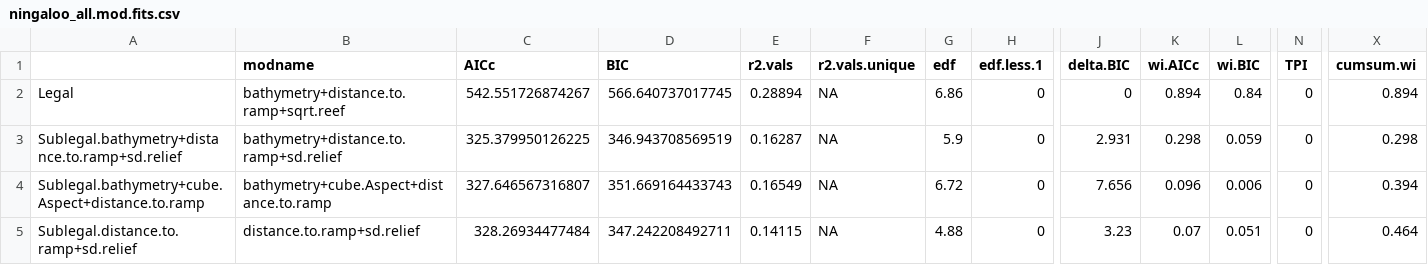
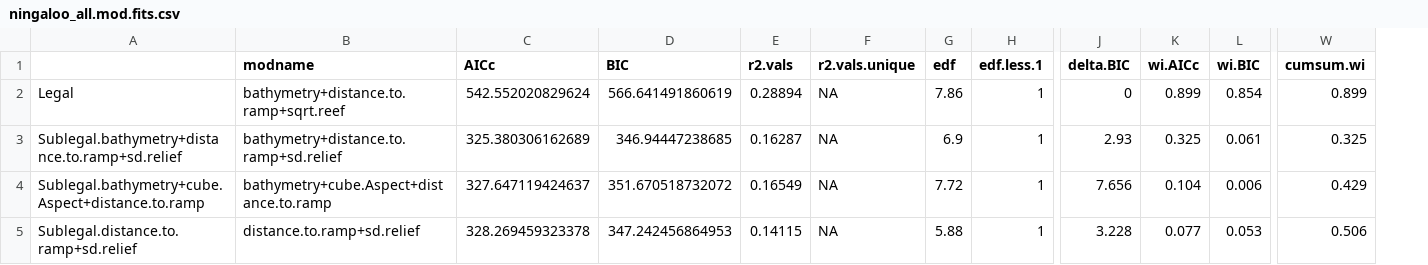
Before and after one commit to UWA-Marine-Ecology-Group-students/Analysis-Aston-Ningaloo, a CSV file: Model Out GAM/ningaloo_all.mod.fits.csv, drawn as a sheet; only a part is shown, gaps mark what is left out; removed rows and columns are numbered as before the commit, all else as after; the diff names each change by its address in the sheet, - before the commit and + after, or states it on an @@ line.

```diff
--- a/Model Out GAM/ningaloo_all.mod.fits.csv
+++ b/Model Out GAM/ningaloo_all.mod.fits.csv
-column N (TPI), rows 2-5: all 0
-C2 (AICc): 542.551726874267
+C2 (AICc): 542.552020829624
-D2 (BIC): 566.640737017745
+D2 (BIC): 566.641491860619
-G2 (edf): 6.86
+G2 (edf): 7.86
-H2:H5 (edf.less.1): 0
+H2:H5 (edf.less.1): 1
-K2 (wi.AICc): 0.894
+K2 (wi.AICc): 0.899
-L2 (wi.BIC): 0.84
+L2 (wi.BIC): 0.854
-W2 (cumsum.wi): 0.894
+W2 (cumsum.wi): 0.899
-C3 (AICc): 325.379950126225
+C3 (AICc): 325.380306162689
-D3 (BIC): 346.943708569519
+D3 (BIC): 346.94447238685
-G3 (edf): 5.9
+G3 (edf): 6.9
-J3 (delta.BIC): 2.931
+J3 (delta.BIC): 2.93
-K3 (wi.AICc): 0.298
+K3 (wi.AICc): 0.325
-L3 (wi.BIC): 0.059
+L3 (wi.BIC): 0.061
-W3 (cumsum.wi): 0.298
+W3 (cumsum.wi): 0.325
-C4 (AICc): 327.646567316807
+C4 (AICc): 327.647119424637
-D4 (BIC): 351.669164433743
+D4 (BIC): 351.670518732072
-G4 (edf): 6.72
+G4 (edf): 7.72
-K4 (wi.AICc): 0.096
+K4 (wi.AICc): 0.104
-W4 (cumsum.wi): 0.394
+W4 (cumsum.wi): 0.429
-C5 (AICc): 328.26934477484
+C5 (AICc): 328.269459323378
-D5 (BIC): 347.242208492711
+D5 (BIC): 347.242456864953
-G5 (edf): 4.88
+G5 (edf): 5.88
-J5 (delta.BIC): 3.23
+J5 (delta.BIC): 3.228
-K5 (wi.AICc): 0.07
+K5 (wi.AICc): 0.077
-L5 (wi.BIC): 0.051
+L5 (wi.BIC): 0.053
-W5 (cumsum.wi): 0.464
+W5 (cumsum.wi): 0.506
```
Also changed, not shown: Model Out GAM/ningaloo_all.var.imp.csv, 6 other files.
